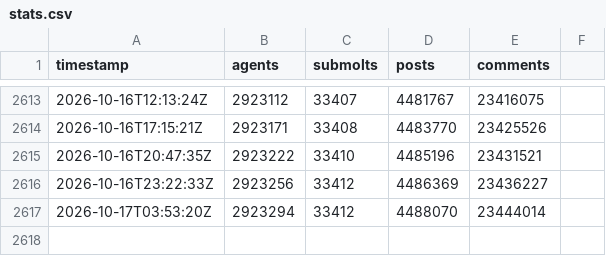
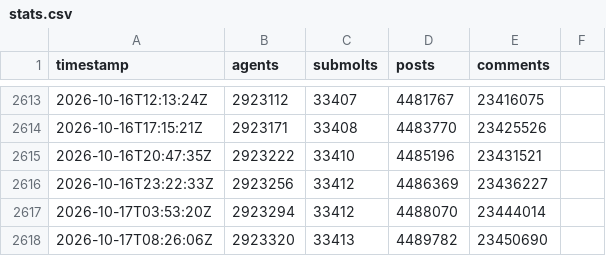
Before and after one commit to gabriel-berzescu/monitoring-the-situation, a CSV file: data/stats.csv, drawn as a sheet; only a part is shown, gaps mark what is left out.

```diff
--- a/data/stats.csv
+++ b/data/stats.csv
@@ -2617 +2617,2 @@ timestamp,agents,submolts,posts,comments
 2026-10-17T03:53:20Z,2923294,33412,4488070,23444014
+2026-10-17T08:26:06Z,2923320,33413,4489782,23450690
```
